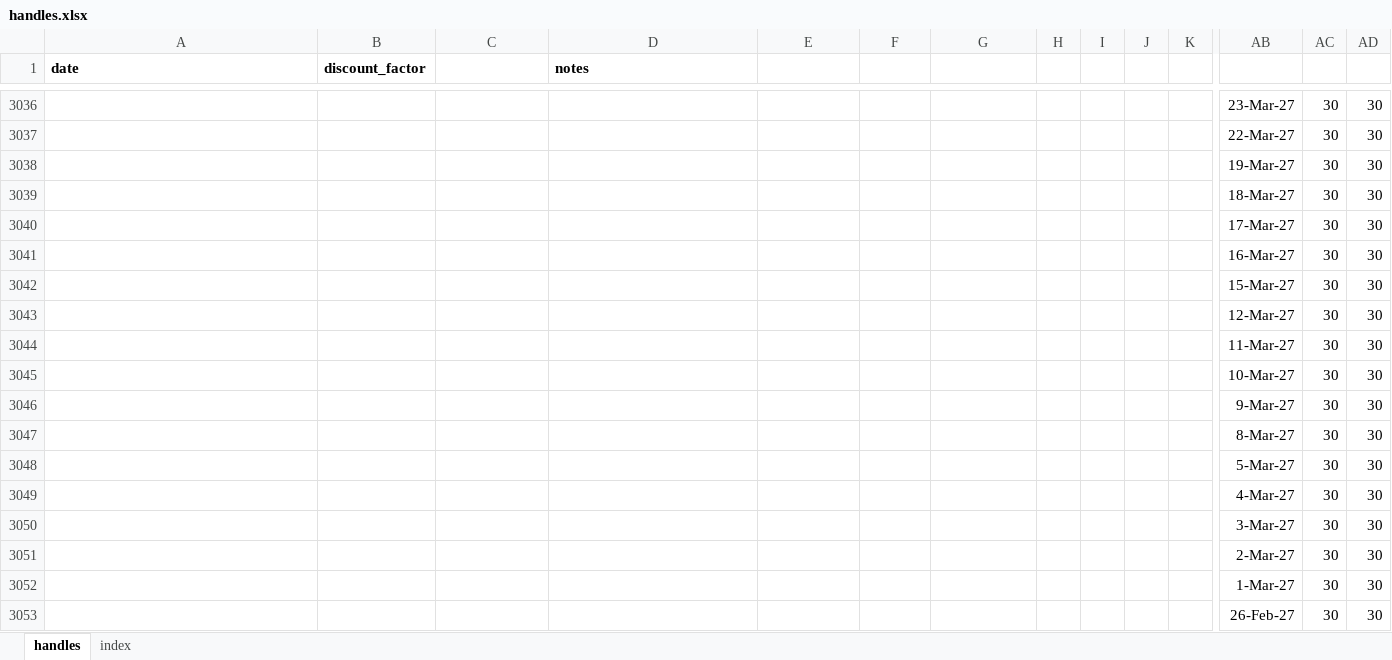
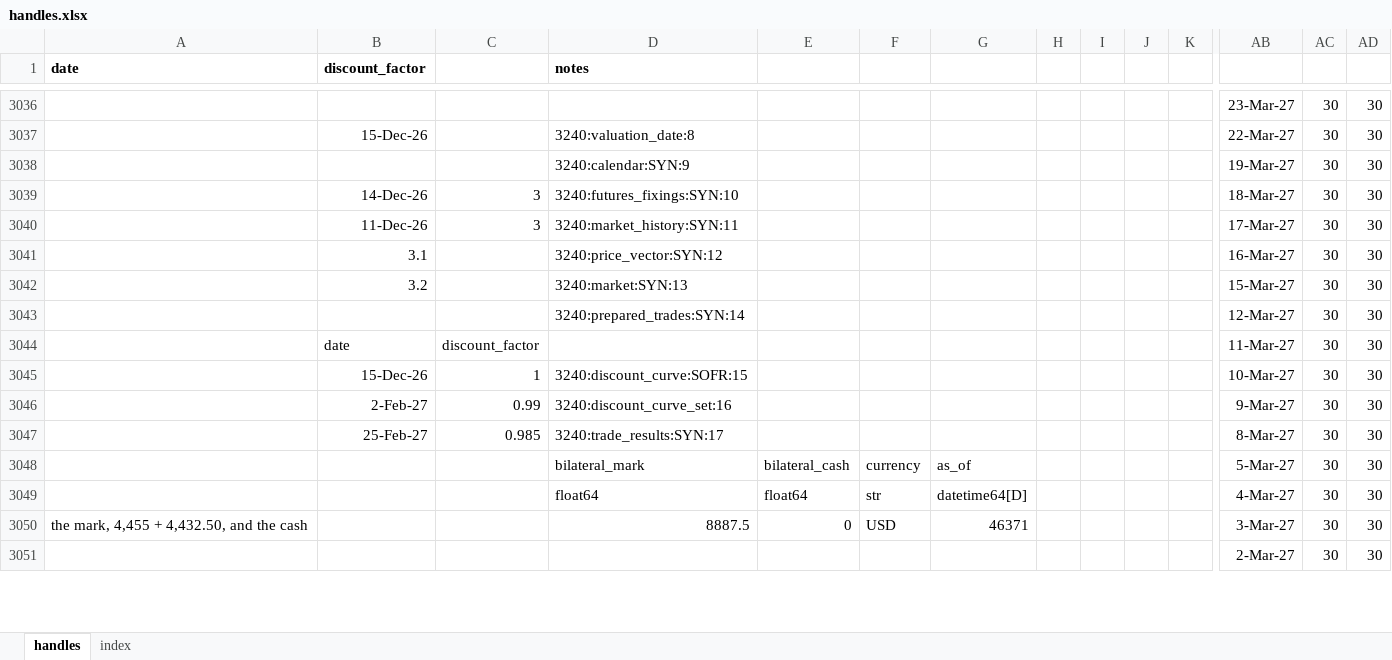
Before and after one commit to gobbles404/catalyst, an Excel workbook: workbooks/handles.xlsx, sheet handles, drawn as a sheet; only a part is shown, gaps mark what is left out; values as stored, in another font and other column widths than the file's, no borders; removed rows and columns are numbered as before the commit, all else as after; rows hold the shown columns only; the diff covers the shown part only; the diff names each change by its address in the sheet, - before the commit and + after, or states it on an @@ line.

Commit message:
feat(trades): the payment day as a date or a rule (#214)

```diff
--- a/workbooks/handles.xlsx (sheet handles)
+++ b/workbooks/handles.xlsx (sheet handles)
-B3037 (discount_factor): (empty)
+B3037 (discount_factor): 15-Dec-26
-D3037 (notes): (empty)
+D3037 (notes): 3240:valuation_date:8
-D3038 (notes): (empty)
+D3038 (notes): 3240:calendar:SYN:9
-B3039 (discount_factor): (empty)
+B3039 (discount_factor): 14-Dec-26
-C3039:C3040: (empty)
+C3039:C3040: 3
-D3039 (notes): (empty)
+D3039 (notes): 3240:futures_fixings:SYN:10
-B3040 (discount_factor): (empty)
+B3040 (discount_factor): 11-Dec-26
-D3040 (notes): (empty)
+D3040 (notes): 3240:market_history:SYN:11
-B3041 (discount_factor): (empty)
+B3041 (discount_factor): 3.1
-D3041 (notes): (empty)
+D3041 (notes): 3240:price_vector:SYN:12
-B3042 (discount_factor): (empty)
+B3042 (discount_factor): 3.2
-D3042 (notes): (empty)
+D3042 (notes): 3240:market:SYN:13
-D3043 (notes): (empty)
+D3043 (notes): 3240:prepared_trades:SYN:14
-B3044 (discount_factor): (empty)
+B3044 (discount_factor): date
-C3044: (empty)
+C3044: discount_factor
-B3045 (discount_factor): (empty)
+B3045 (discount_factor): 15-Dec-26
-C3045: (empty)
+C3045: 1
-D3045 (notes): (empty)
+D3045 (notes): 3240:discount_curve:SOFR:15
-B3046 (discount_factor): (empty)
+B3046 (discount_factor): 2-Feb-27
-C3046: (empty)
+C3046: 0.99
-D3046 (notes): (empty)
+D3046 (notes): 3240:discount_curve_set:16
-B3047 (discount_factor): (empty)
+B3047 (discount_factor): 25-Feb-27
-C3047: (empty)
+C3047: 0.985
-D3047 (notes): (empty)
+D3047 (notes): 3240:trade_results:SYN:17
-row 3048:  |  |  |  |  |  |  |  |  |  |  | 5-Mar-27 | 30 | 30
-row 3049:  |  |  |  |  |  |  |  |  |  |  | 4-Mar-27 | 30 | 30
-row 3050:  |  |  |  |  |  |  |  |  |  |  | 3-Mar-27 | 30 | 30
+row 3048:  |  |  | bilateral_mark | bilateral_cash | currency | as_of |  |  |  |  | 5-Mar-27 | 30 | 30
+row 3049:  |  |  | float64 | float64 | str | datetime64[D] |  |  |  |  | 4-Mar-27 | 30 | 30
+row 3050: the mark, 4,455 + 4,432.50, and the cash |  |  | 8887.5 | 0 | USD | 46371 |  |  |  |  | 3-Mar-27 | 30 | 30
-row 3052:  |  |  |  |  |  |  |  |  |  |  | 1-Mar-27 | 30 | 30
-row 3053:  |  |  |  |  |  |  |  |  |  |  | 26-Feb-27 | 30 | 30
```
Also changed, not shown: 20 added rows, 18 removed rows and 942 edited cells elsewhere in this sheet, sheet index, 44 other files.
